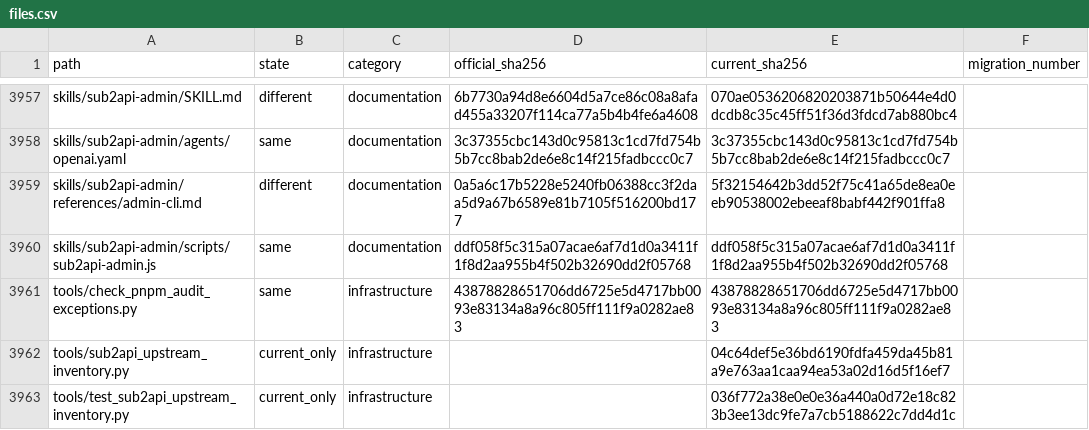
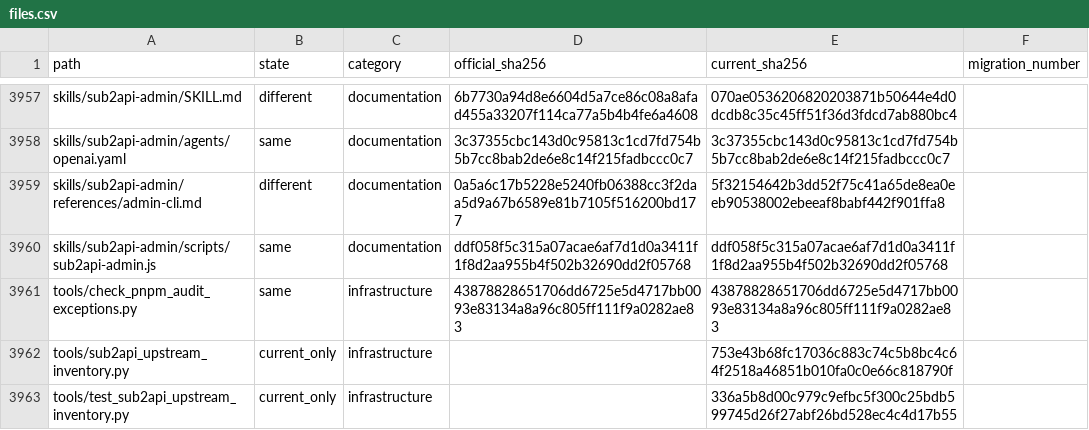
Before and after one commit to xiaohuihuitop/xcode, a CSV file: docs/upstream/sub2api-v0.1.179/files.csv, drawn as a sheet; only a part is shown, gaps mark what is left out.

```diff
--- a/docs/upstream/sub2api-v0.1.179/files.csv
+++ b/docs/upstream/sub2api-v0.1.179/files.csv
@@ -3961,3 +3961,3 @@ skills/sub2api-admin/scripts/sub2api-admin.js,same,documentation,ddf058f5c315a07
 tools/check_pnpm_audit_exceptions.py,same,infrastructure,43878828651706dd6725e5d4717bb0093e83134a8a96c805ff111f9a0282ae83,43878828651706dd6725e5d4717bb0093e83134a8a96c805ff111f9a0282ae83,
-tools/sub2api_upstream_inventory.py,current_only,infrastructure,,04c64def5e36bd6190fdfa459da45b81a9e763aa1caa94ea53a02d16d5f16ef7,
-tools/test_sub2api_upstream_inventory.py,current_only,infrastructure,,036f772a38e0e0e36a440a0d72e18c823b3ee13dc9fe7a7cb5188622c7dd4d1c,
+tools/sub2api_upstream_inventory.py,current_only,infrastructure,,753e43b68fc17036c883c74c5b8bc4c64f2518a46851b010fa0c0e66c818790f,
+tools/test_sub2api_upstream_inventory.py,current_only,infrastructure,,336a5b8d00c979c9efbc5f300c25bdb599745d26f27abf26bd528ec4c4d17b55,
```
Also changed, not shown: 3 other files.
